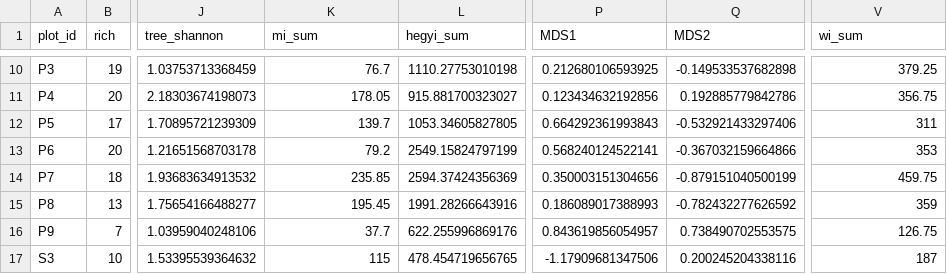
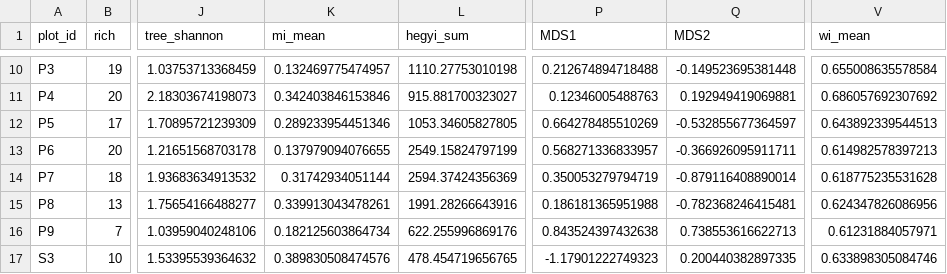
Before and after one commit to johngodlee/miombo_tls, a CSV file: dat/plot_summ.csv, drawn as a sheet; only a part is shown, gaps mark what is left out; the diff covers the shown part only; the diff names each change by its address in the sheet, - before the commit and + after, or states it on an @@ line.

```diff
--- a/dat/plot_summ.csv
+++ b/dat/plot_summ.csv
-K1: mi_sum
+K1: mi_mean
-V1: wi_sum
+V1: wi_mean
-K10 (mi_mean): 76.7
+K10 (mi_mean): 0.132469775474957
-P10 (MDS1): 0.212680106593925
+P10 (MDS1): 0.212674894718488
-Q10 (MDS2): -0.149533537682898
+Q10 (MDS2): -0.149523695381448
-V10 (wi_mean): 379.25
+V10 (wi_mean): 0.655008635578584
-K11 (mi_mean): 178.05
+K11 (mi_mean): 0.342403846153846
-P11 (MDS1): 0.123434632192856
+P11 (MDS1): 0.12346005488763
-Q11 (MDS2): 0.192885779842786
+Q11 (MDS2): 0.192949419069881
-V11 (wi_mean): 356.75
+V11 (wi_mean): 0.686057692307692
-K12 (mi_mean): 139.7
+K12 (mi_mean): 0.289233954451346
-P12 (MDS1): 0.664292361993843
+P12 (MDS1): 0.664278485510269
-Q12 (MDS2): -0.532921433297406
+Q12 (MDS2): -0.532855677364597
-V12 (wi_mean): 311
+V12 (wi_mean): 0.643892339544513
-K13 (mi_mean): 79.2
+K13 (mi_mean): 0.137979094076655
-P13 (MDS1): 0.568240124522141
+P13 (MDS1): 0.568271336833957
-Q13 (MDS2): -0.367032159664866
+Q13 (MDS2): -0.366926095911711
-V13 (wi_mean): 353
+V13 (wi_mean): 0.614982578397213
-K14 (mi_mean): 235.85
+K14 (mi_mean): 0.31742934051144
-P14 (MDS1): 0.350003151304656
+P14 (MDS1): 0.350053279794719
-Q14 (MDS2): -0.879151040500199
+Q14 (MDS2): -0.879116408890014
-V14 (wi_mean): 459.75
+V14 (wi_mean): 0.618775235531628
-K15 (mi_mean): 195.45
+K15 (mi_mean): 0.339913043478261
-P15 (MDS1): 0.186089017388993
+P15 (MDS1): 0.186181365951988
-Q15 (MDS2): -0.782432277626592
+Q15 (MDS2): -0.782368246415481
-V15 (wi_mean): 359
+V15 (wi_mean): 0.624347826086956
-K16 (mi_mean): 37.7
+K16 (mi_mean): 0.182125603864734
-P16 (MDS1): 0.843619856054957
+P16 (MDS1): 0.843524397432638
-Q16 (MDS2): 0.738490702553575
+Q16 (MDS2): 0.738553616622713
-V16 (wi_mean): 126.75
+V16 (wi_mean): 0.61231884057971
-K17 (mi_mean): 115
+K17 (mi_mean): 0.389830508474576
-P17 (MDS1): -1.17909681347506
+P17 (MDS1): -1.17901222749323
-Q17 (MDS2): 0.200245204338116
+Q17 (MDS2): 0.200440382897335
-V17 (wi_mean): 187
+V17 (wi_mean): 0.633898305084746
```
Also changed, not shown: 56 edited cells elsewhere in this file, out/canopy_rough_site_mod_stat_df.csv, 20 other files.
